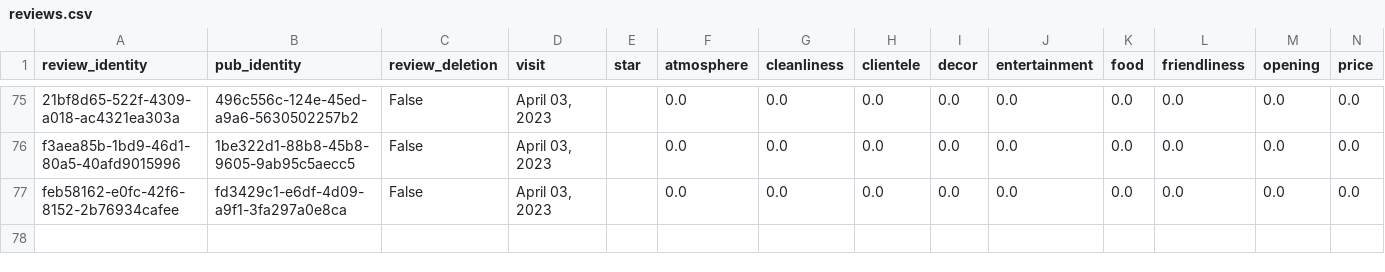
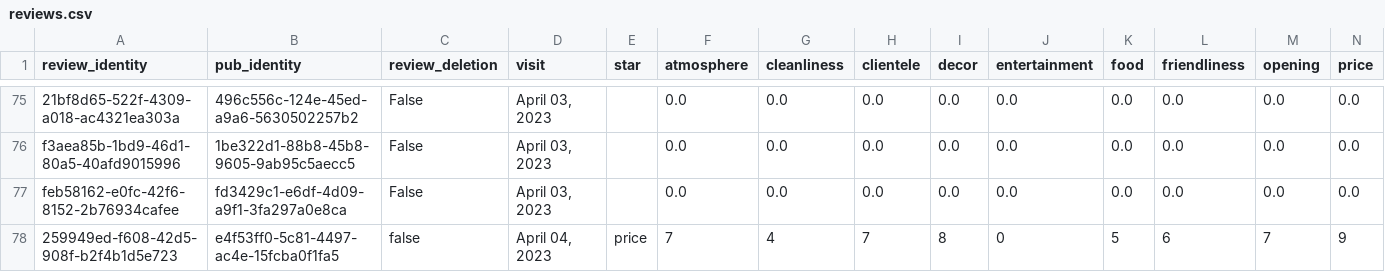
Before and after one commit to cartsmate/thepubcrawls, a CSV file: files/reviews.csv, drawn as a sheet; only a part is shown, gaps mark what is left out; rows hold the shown columns only; the diff names each change by its address in the sheet, - before the commit and + after, or states it on an @@ line.

```diff
--- a/files/reviews.csv
+++ b/files/reviews.csv
+row 78: 259949ed-f608-42d5-908f-b2f4b1d5e723 | e4f53ff0-5c81-4497-ac4e-15fcba0f1fa5 | false | April 04, 2023 | price | 7 | 4 | 7 | 8 | 0 | 5 | 6 | 7 | 9
```
Also changed, not shown: files/areas.csv, files/venues.csv, 7 other files.
